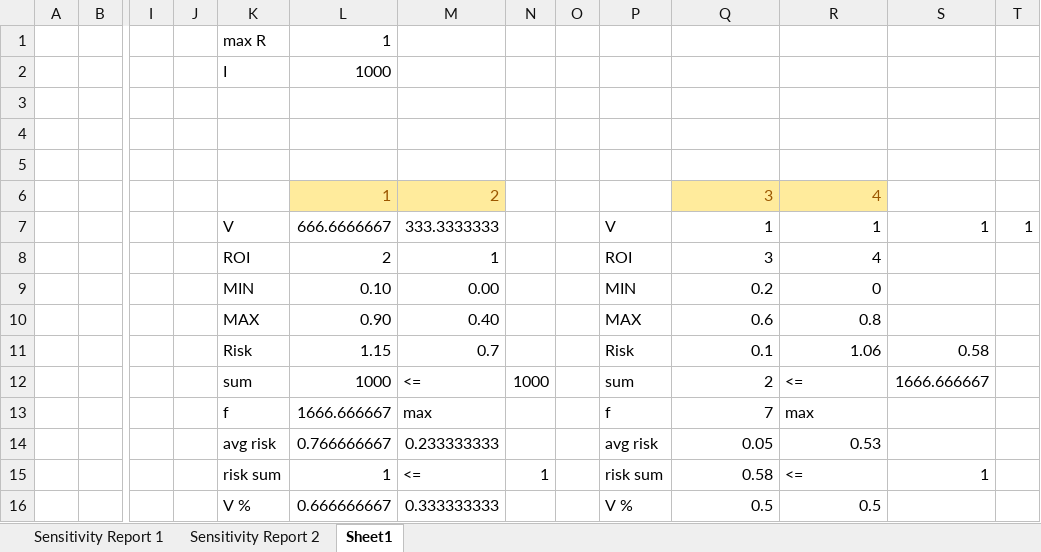
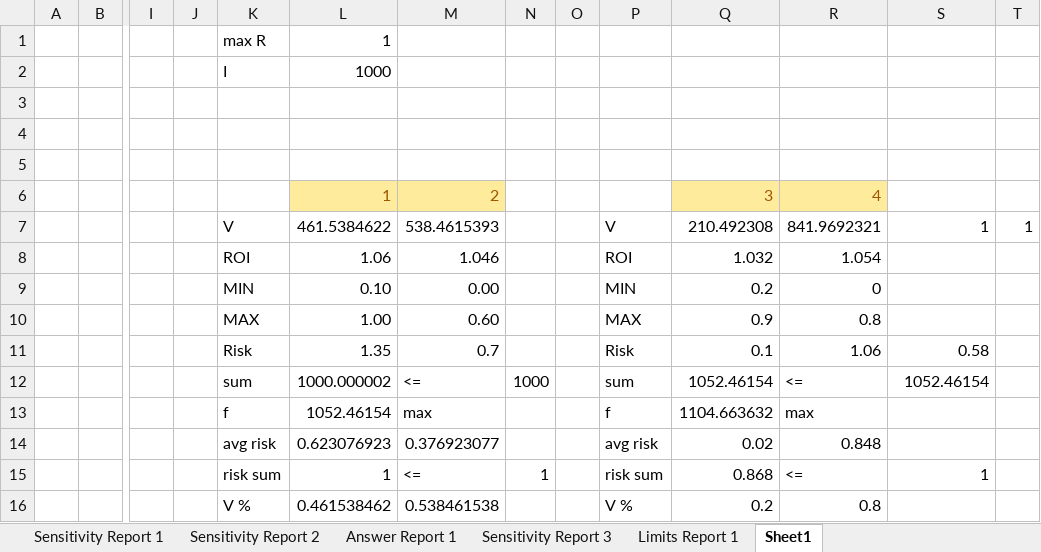
Before and after one commit to luciantin-faks/faks-OI-ulaganje, an Excel workbook: Report/Rj-primjer.xlsx, sheet Sheet1, drawn as a sheet; only a part is shown, gaps mark what is left out; values as stored, in another font and other column widths than the file's, no borders; removed rows and columns are numbered as before the commit, all else as after; rows hold the shown columns only; the diff names each change by its address in the sheet, - before the commit and + after, or states it on an @@ line.

```diff
--- a/Report/Rj-primjer.xlsx (sheet Sheet1)
+++ b/Report/Rj-primjer.xlsx (sheet Sheet1)
+sheet tab: Answer Report 1
+sheet tab: Sensitivity Report 3
+sheet tab: Limits Report 1
-L7: 666.6666667
+L7: 461.5384622
-M7: 333.3333333
+M7: 538.4615393
-Q7: 1
+Q7: 210.492308
-R7: 1
+R7: 841.9692321
-row 8:  |  |  |  | ROI | 2 | 1 |  |  | ROI | 3 | 4
+row 8:  |  |  |  | ROI | 1.06 | 1.046 |  |  | ROI | 1.032 | 1.054
-L10: 0.90
+L10: 1.00
-M10: 0.40
+M10: 0.60
-Q10: 0.6
+Q10: 0.9
-L11: 1.15
+L11: 1.35
-L12: 1000
+L12: 1000.000002
-Q12: 2
+Q12: 1052.46154
-S12: 1666.666667
+S12: 1052.46154
-L13: 1666.666667
+L13: 1052.46154
-Q13: 7
+Q13: 1104.663632
-row 14:  |  |  |  | avg risk | 0.766666667 | 0.233333333 |  |  | avg risk | 0.05 | 0.53
+row 14:  |  |  |  | avg risk | 0.623076923 | 0.376923077 |  |  | avg risk | 0.02 | 0.848
-Q15: 0.58
+Q15: 0.868
-row 16:  |  |  |  | V % | 0.666666667 | 0.333333333 |  |  | V % | 0.5 | 0.5
+row 16:  |  |  |  | V % | 0.461538462 | 0.538461538 |  |  | V % | 0.2 | 0.8
```
Also changed, not shown: 10 other files.
